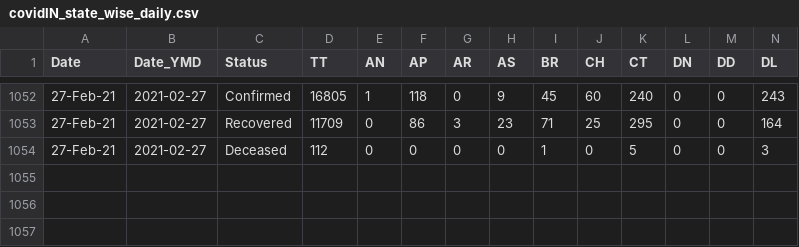
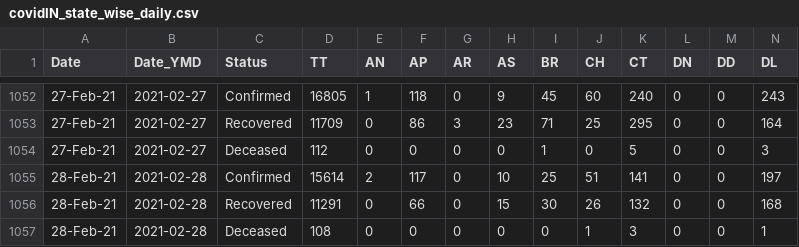
Before and after one commit to arya46/Covid-19-EDA, a CSV file: data/covidIN_state_wise_daily.csv, drawn as a sheet; only a part is shown, gaps mark what is left out; rows hold the shown columns only; the diff names each change by its address in the sheet, - before the commit and + after, or states it on an @@ line.

Commit message:
data updated on - Mon Mar  1 05:37:44 UTC 2021

```diff
--- a/data/covidIN_state_wise_daily.csv
+++ b/data/covidIN_state_wise_daily.csv
+row 1055: 28-Feb-21 | 2021-02-28 | Confirmed | 15614 | 2 | 117 | 0 | 10 | 25 | 51 | 141 | 0 | 0 | 197
+row 1056: 28-Feb-21 | 2021-02-28 | Recovered | 11291 | 0 | 66 | 0 | 15 | 30 | 26 | 132 | 0 | 0 | 168
+row 1057: 28-Feb-21 | 2021-02-28 | Deceased | 108 | 0 | 0 | 0 | 0 | 0 | 1 | 3 | 0 | 0 | 1
```
Also changed, not shown: data/cases_ts.csv, data/covidIN_districtwise_current.csv, 3 other files.
